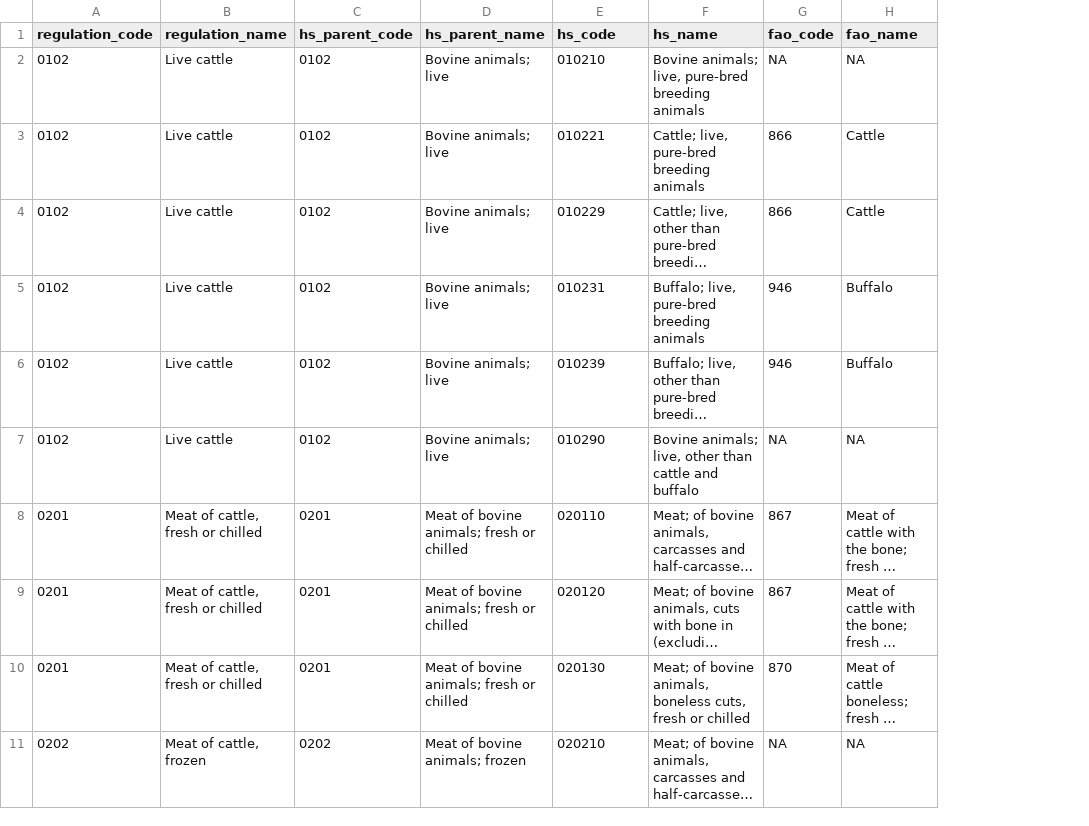
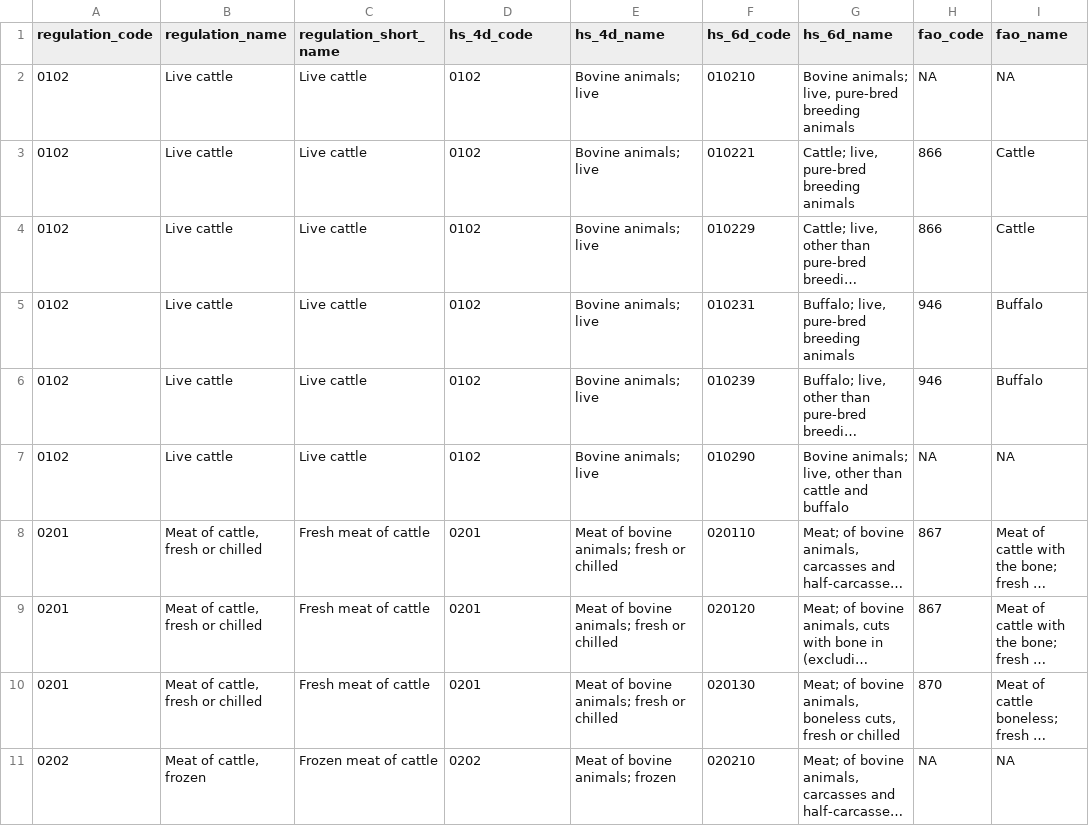
Before and after one commit to paulrougieux/biotrade, a CSV file: biotrade/config_data/regulation_products.csv, drawn as a sheet; only a part is shown; long unchanged cells end in …; addresses are those after the commit; the diff names each change by its address in the sheet, - before the commit and + after, or states it on an @@ line.

Commit message:
#106 modified regulation file

```diff
--- a/biotrade/config_data/regulation_products.csv
+++ b/biotrade/config_data/regulation_products.csv
+column C (regulation_short_name), rows 2-11: Live cattle | Live cattle | Live cattle | Live cattle | Live cattle | Live cattle | Fresh meat of cattle | Fresh meat of cattle | Fresh meat of cattle | Frozen meat of cattle
-D1: hs_parent_code
+D1: hs_4d_code
-E1: hs_parent_name
+E1: hs_4d_name
-F1: hs_code
+F1: hs_6d_code
-G1: hs_name
+G1: hs_6d_name
```
